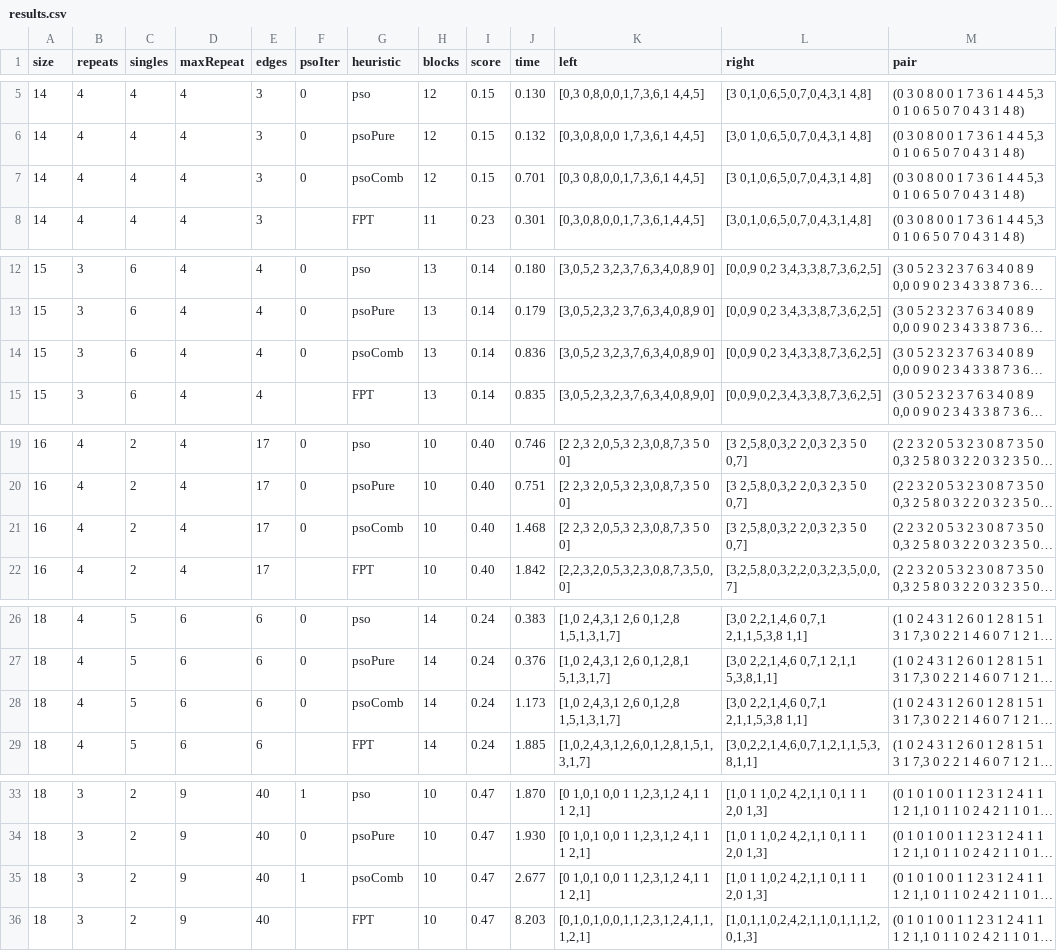
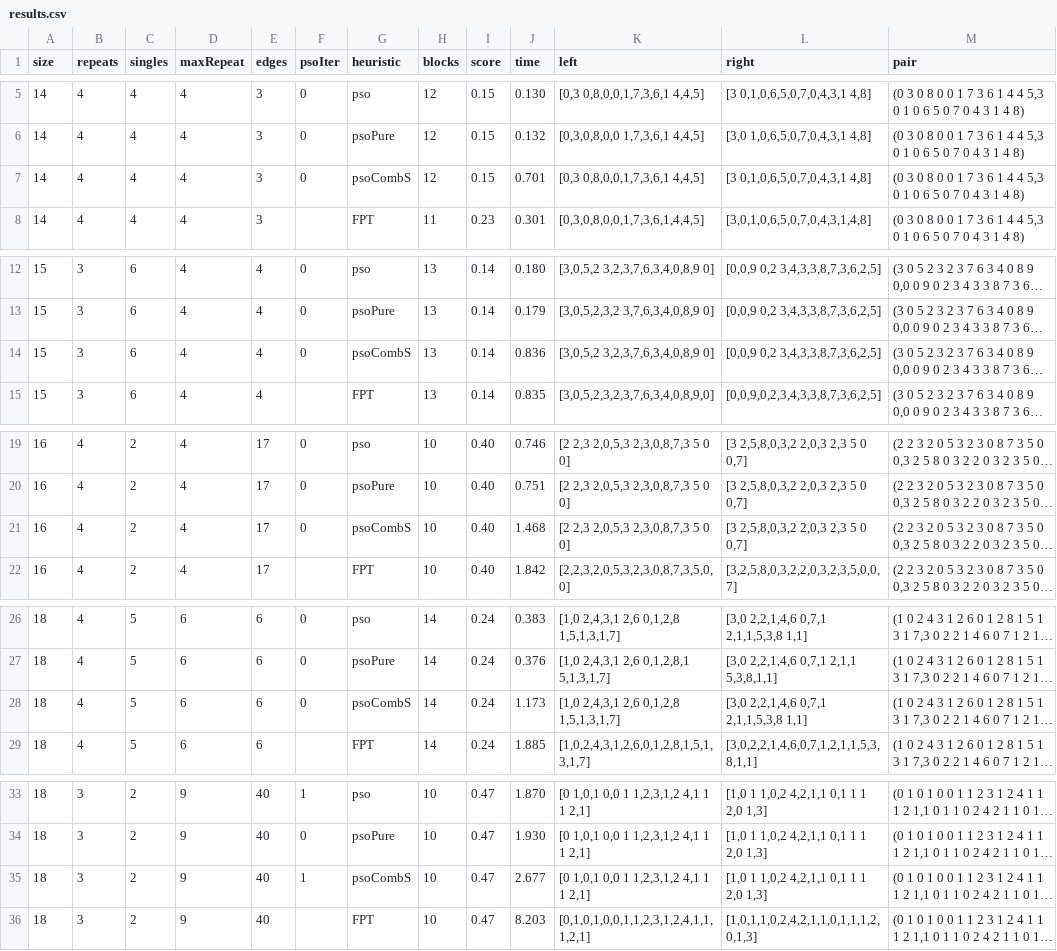
Before and after one commit to Problemas-de-Particao-de-Strings/Databases, a CSV file: output/FPT/results.csv, drawn as a sheet; only a part is shown, gaps mark what is left out; long unchanged cells end in …; the diff covers the shown part only; the diff names each change by its address in the sheet, - before the commit and + after, or states it on an @@ line.

Commit message:
psoComb -> psoCombS

```diff
--- a/output/FPT/results.csv
+++ b/output/FPT/results.csv
-G7 (heuristic): psoComb
+G7 (heuristic): psoCombS
-G14 (heuristic): psoComb
+G14 (heuristic): psoCombS
-G21 (heuristic): psoComb
+G21 (heuristic): psoCombS
-G28 (heuristic): psoComb
+G28 (heuristic): psoCombS
-G35 (heuristic): psoComb
+G35 (heuristic): psoCombS
```
Also changed, not shown: 158 edited cells elsewhere in this file.
